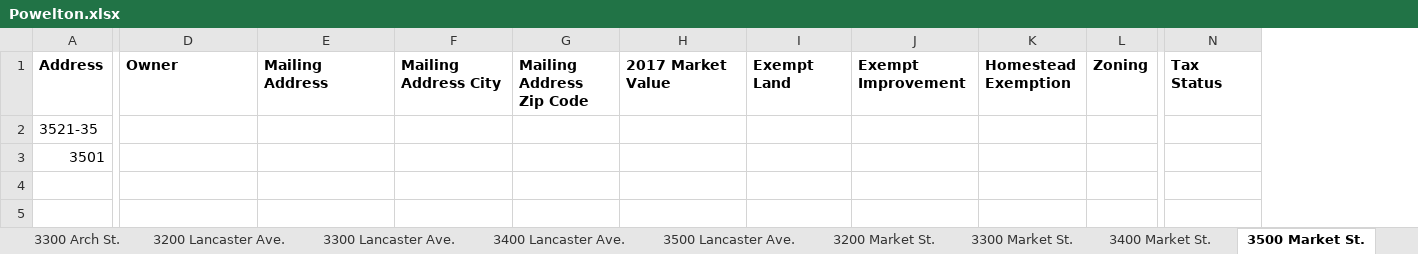
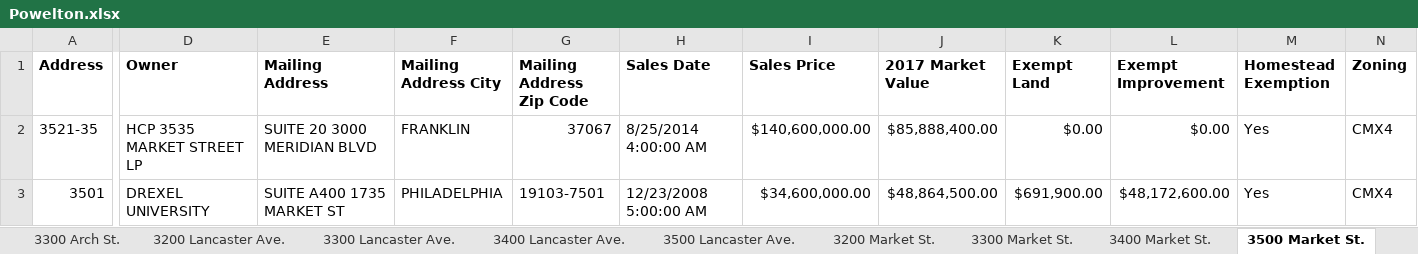
Before and after one commit to sunnydoll/AutoRecorder, an Excel workbook: AutoRecorder/AutoRecorder/bin/Debug/Powelton.xlsx, sheet 3500 Market St., drawn as a sheet; only a part is shown, gaps mark what is left out; values as stored, in another font and other column widths than the file's, no borders; removed rows and columns are numbered as before the commit, all else as after; the diff covers the shown part only; the diff names each change by its address in the sheet, - before the commit and + after, or states it on an @@ line.

```diff
--- a/AutoRecorder/AutoRecorder/bin/Debug/Powelton.xlsx (sheet 3500 Market St.)
+++ b/AutoRecorder/AutoRecorder/bin/Debug/Powelton.xlsx (sheet 3500 Market St.)
+column H (Sales Date), rows 2-3: 8/25/2014 4:00:00 AM | 12/23/2008 5:00:00 AM
+column I (Sales Price), rows 2-3: $140,600,000.00 | $34,600,000.00
-column N (Tax Status), empty
-D2 (Owner): (empty)
+D2 (Owner): HCP 3535 MARKET STREET LP
-E2 (Mailing Address): (empty)
+E2 (Mailing Address): SUITE 20 3000 MERIDIAN BLVD
-F2 (Mailing Address City): (empty)
+F2 (Mailing Address City): FRANKLIN
-G2 (Mailing Address Zip Code): (empty)
+G2 (Mailing Address Zip Code): 37067
-J2 (2017 Market Value): (empty)
+J2 (2017 Market Value): $85,888,400.00
-K2 (Exempt Land): (empty)
+K2 (Exempt Land): $0.00
-L2 (Exempt Improvement): (empty)
+L2 (Exempt Improvement): $0.00
-M2:M3 (Homestead Exemption): (empty)
+M2:M3 (Homestead Exemption): Yes
-N2:N3 (Zoning): (empty)
+N2:N3 (Zoning): CMX4
-D3 (Owner): (empty)
+D3 (Owner): DREXEL UNIVERSITY
-E3 (Mailing Address): (empty)
+E3 (Mailing Address): SUITE A400 1735 MARKET ST
-F3 (Mailing Address City): (empty)
+F3 (Mailing Address City): PHILADELPHIA
-G3 (Mailing Address Zip Code): (empty)
+G3 (Mailing Address Zip Code): 19103-7501
-J3 (2017 Market Value): (empty)
+J3 (2017 Market Value): $48,864,500.00
-K3 (Exempt Land): (empty)
+K3 (Exempt Land): $691,900.00
-L3 (Exempt Improvement): (empty)
+L3 (Exempt Improvement): $48,172,600.00
```
Also changed, not shown: 2 edited cells elsewhere in this sheet, sheet 400 N. 32nd St., sheet 3200 Powelton Ave., sheet 400 N. 33rd St., sheet 3400 Powelton Ave., sheet 3200 Winter St., sheet 3500 Hamilton St., 52 more sheets, 36 other files.
